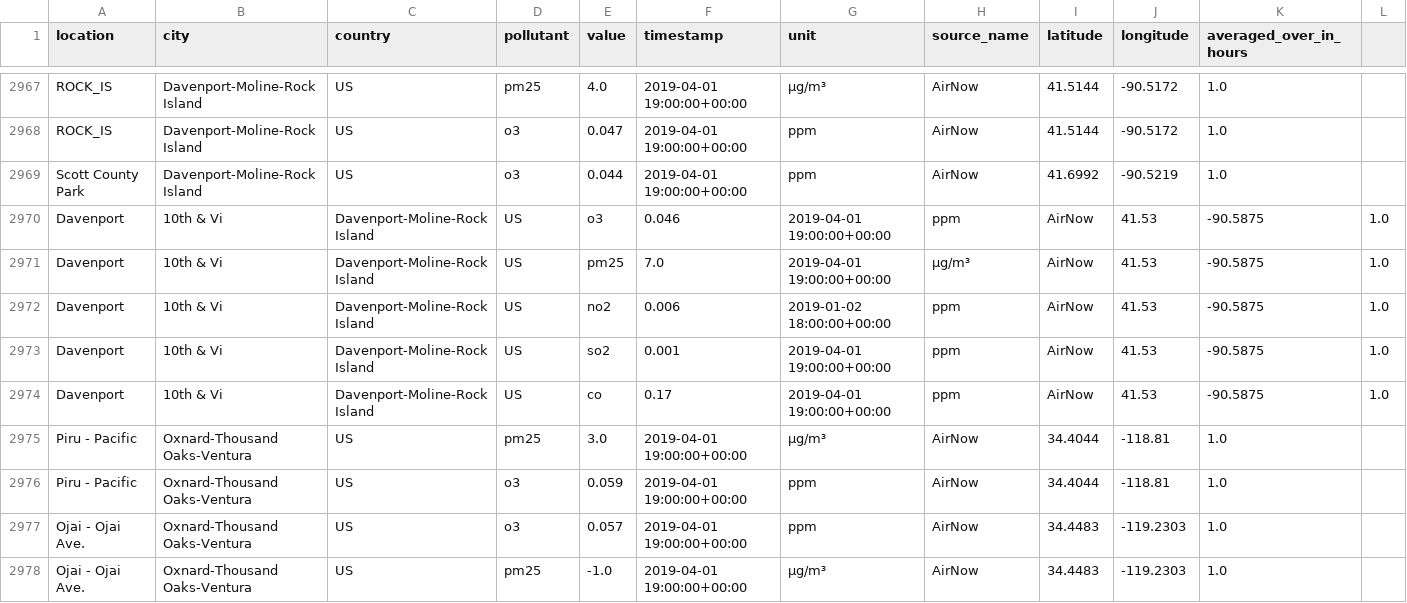
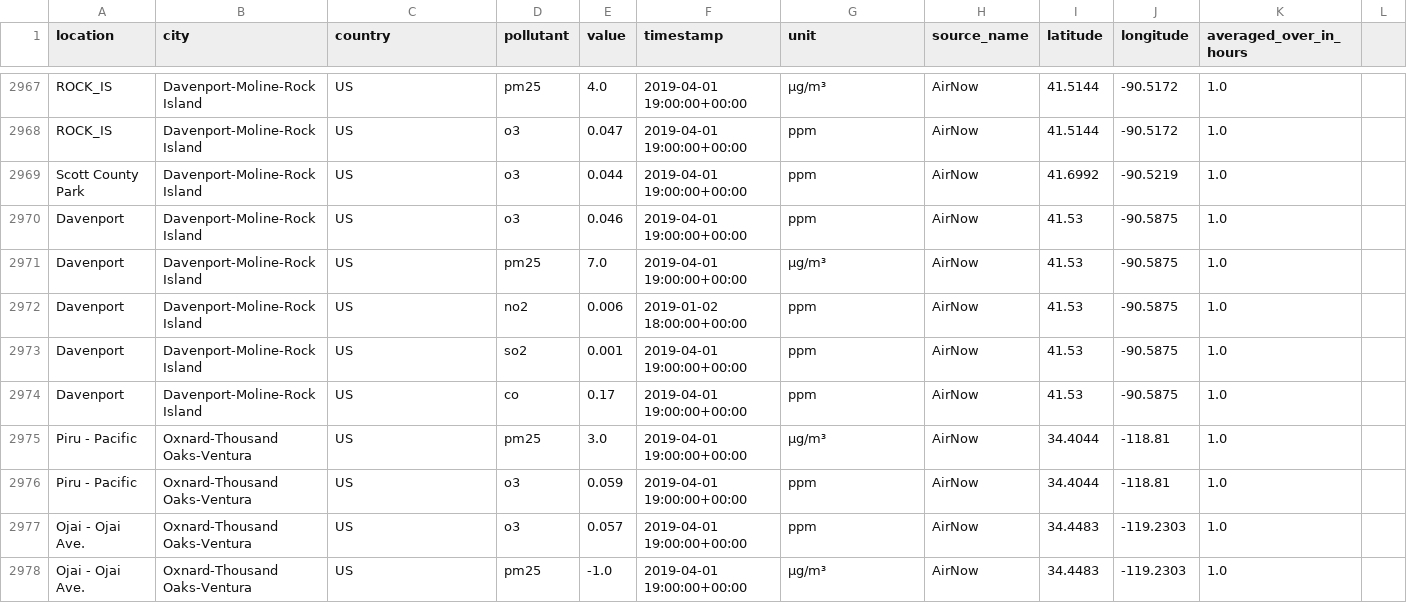
Before and after one commit to WilliamLu0211/Trash, a CSV file: openAQ.csv, drawn as a sheet; only a part is shown, gaps mark what is left out.

Commit message:
Update openAQ.csv

```diff
--- a/openAQ.csv
+++ b/openAQ.csv
@@ -2969,7 +2969,7 @@ ROCK_IS,Davenport-Moline-Rock Island,US,o3,0.047,2019-04-01 19:00:00+00:00,ppm,A
 Scott County Park,Davenport-Moline-Rock Island,US,o3,0.044,2019-04-01 19:00:00+00:00,ppm,AirNow,41.6992,-90.5219,1.0,
-Davenport, 10th & Vi,Davenport-Moline-Rock Island,US,o3,0.046,2019-04-01 19:00:00+00:00,ppm,AirNow,41.53,-90.5875,1.0,
-Davenport, 10th & Vi,Davenport-Moline-Rock Island,US,pm25,7.0,2019-04-01 19:00:00+00:00,µg/m³,AirNow,41.53,-90.5875,1.0,
-Davenport, 10th & Vi,Davenport-Moline-Rock Island,US,no2,0.006,2019-01-02 18:00:00+00:00,ppm,AirNow,41.53,-90.5875,1.0,
-Davenport, 10th & Vi,Davenport-Moline-Rock Island,US,so2,0.001,2019-04-01 19:00:00+00:00,ppm,AirNow,41.53,-90.5875,1.0,
-Davenport, 10th & Vi,Davenport-Moline-Rock Island,US,co,0.17,2019-04-01 19:00:00+00:00,ppm,AirNow,41.53,-90.5875,1.0,
+Davenport,Davenport-Moline-Rock Island,US,o3,0.046,2019-04-01 19:00:00+00:00,ppm,AirNow,41.53,-90.5875,1.0,
+Davenport,Davenport-Moline-Rock Island,US,pm25,7.0,2019-04-01 19:00:00+00:00,µg/m³,AirNow,41.53,-90.5875,1.0,
+Davenport,Davenport-Moline-Rock Island,US,no2,0.006,2019-01-02 18:00:00+00:00,ppm,AirNow,41.53,-90.5875,1.0,
+Davenport,Davenport-Moline-Rock Island,US,so2,0.001,2019-04-01 19:00:00+00:00,ppm,AirNow,41.53,-90.5875,1.0,
+Davenport,Davenport-Moline-Rock Island,US,co,0.17,2019-04-01 19:00:00+00:00,ppm,AirNow,41.53,-90.5875,1.0,
 Piru - Pacific,Oxnard-Thousand Oaks-Ventura,US,pm25,3.0,2019-04-01 19:00:00+00:00,µg/m³,AirNow,34.4044,-118.81,1.0,
```
